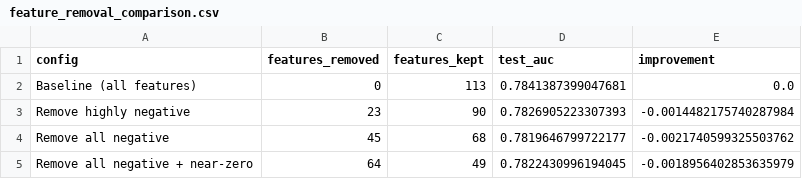
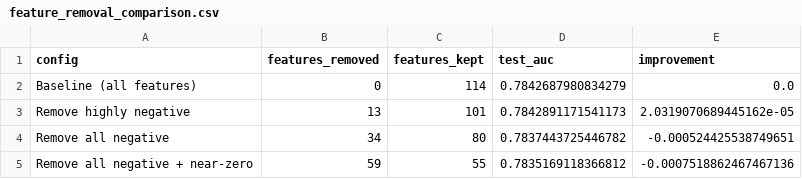
Before and after one commit to colaola20/explainable-ai, a CSV file: results_for_original_and_engineered_features/feature_removal_comparison.csv, drawn as a sheet.

```diff
--- a/results_for_original_and_engineered_features/feature_removal_comparison.csv
+++ b/results_for_original_and_engineered_features/feature_removal_comparison.csv
@@ -1,5 +1,5 @@
 config,features_removed,features_kept,test_auc,improvement
-Baseline (all features),0,113,0.7841387399047681,0.0
-Remove highly negative,23,90,0.7826905223307393,-0.0014482175740287984
-Remove all negative,45,68,0.7819646799722177,-0.0021740599325503762
-Remove all negative + near-zero,64,49,0.7822430996194045,-0.0018956402853635979
+Baseline (all features),0,114,0.7842687980834279,0.0
+Remove highly negative,13,101,0.7842891171541173,2.0319070689445162e-05
+Remove all negative,34,80,0.7837443725446782,-0.000524425538749651
+Remove all negative + near-zero,59,55,0.7835169118366812,-0.0007518862467467136
```
Also changed, not shown: results_for_original_and_engineered_features/feature_importance.csv, results_for_original_and_engineered_features/permutation_importance.csv, 24 other files.
